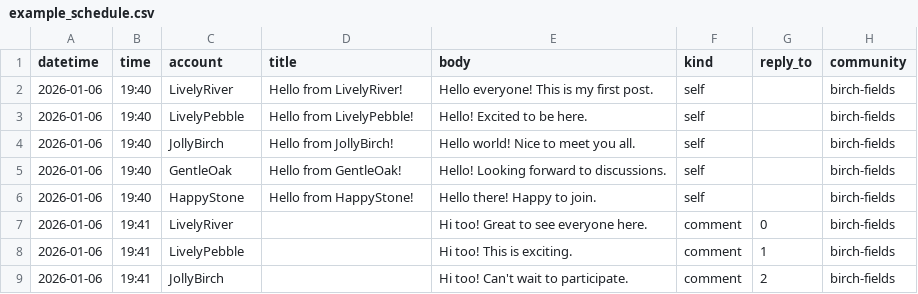
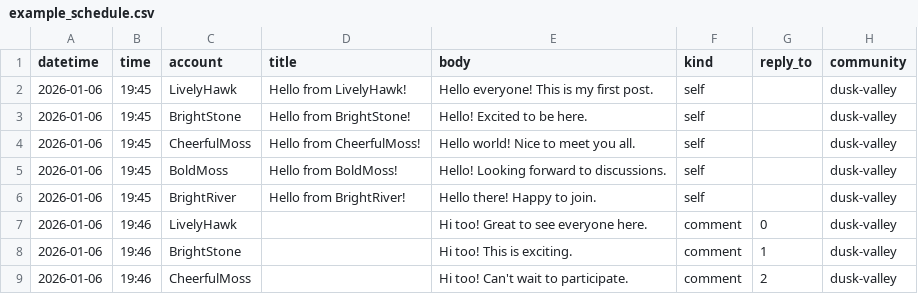
Before and after one commit to LeonardWendering/forum, a CSV file: automated_posting/schedules/example_schedule.csv, drawn as a sheet.

```diff
--- a/automated_posting/schedules/example_schedule.csv
+++ b/automated_posting/schedules/example_schedule.csv
@@ -1,9 +1,9 @@
 datetime,time,account,title,body,kind,reply_to,community
-2026-01-06,19:40,LivelyRiver,Hello from LivelyRiver!,Hello everyone! This is my first post.,self,,birch-fields
-2026-01-06,19:40,LivelyPebble,Hello from LivelyPebble!,Hello! Excited to be here.,self,,birch-fields
-2026-01-06,19:40,JollyBirch,Hello from JollyBirch!,Hello world! Nice to meet you all.,self,,birch-fields
-2026-01-06,19:40,GentleOak,Hello from GentleOak!,Hello! Looking forward to discussions.,self,,birch-fields
-2026-01-06,19:40,HappyStone,Hello from HappyStone!,Hello there! Happy to join.,self,,birch-fields
-2026-01-06,19:41,LivelyRiver,,Hi too! Great to see everyone here.,comment,0,birch-fields
-2026-01-06,19:41,LivelyPebble,,Hi too! This is exciting.,comment,1,birch-fields
-2026-01-06,19:41,JollyBirch,,Hi too! Can't wait to participate.,comment,2,birch-fields
+2026-01-06,19:45,LivelyHawk,Hello from LivelyHawk!,Hello everyone! This is my first post.,self,,dusk-valley
+2026-01-06,19:45,BrightStone,Hello from BrightStone!,Hello! Excited to be here.,self,,dusk-valley
+2026-01-06,19:45,CheerfulMoss,Hello from CheerfulMoss!,Hello world! Nice to meet you all.,self,,dusk-valley
+2026-01-06,19:45,BoldMoss,Hello from BoldMoss!,Hello! Looking forward to discussions.,self,,dusk-valley
+2026-01-06,19:45,BrightRiver,Hello from BrightRiver!,Hello there! Happy to join.,self,,dusk-valley
+2026-01-06,19:46,LivelyHawk,,Hi too! Great to see everyone here.,comment,0,dusk-valley
+2026-01-06,19:46,BrightStone,,Hi too! This is exciting.,comment,1,dusk-valley
+2026-01-06,19:46,CheerfulMoss,,Hi too! Can't wait to participate.,comment,2,dusk-valley
```
Also changed, not shown: 16 other files.
